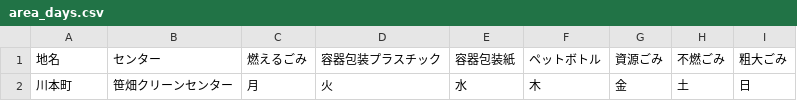
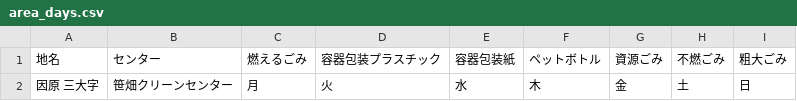
Before and after one commit to mgrsn/5374, a CSV file: data/area_days.csv, drawn as a sheet.

Commit message:
Update area_days.csv

```diff
--- a/data/area_days.csv
+++ b/data/area_days.csv
@@ -1,2 +1,2 @@
 地名,センター,燃えるごみ,容器包装プラスチック,容器包装紙,ペットボトル,資源ごみ,不燃ごみ,粗大ごみ
-川本町,笹畑クリーンセンター,月,火,水,木,金,土,日
+因原 三大字,笹畑クリーンセンター,月,火,水,木,金,土,日
```
